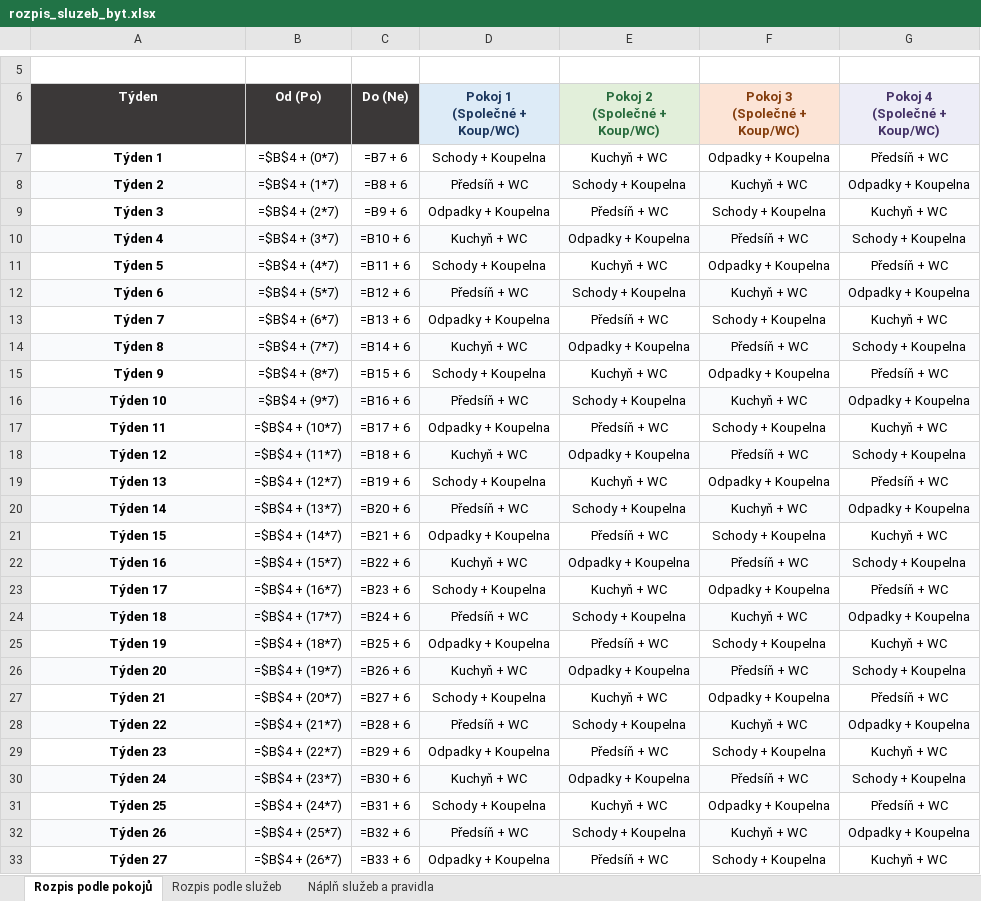
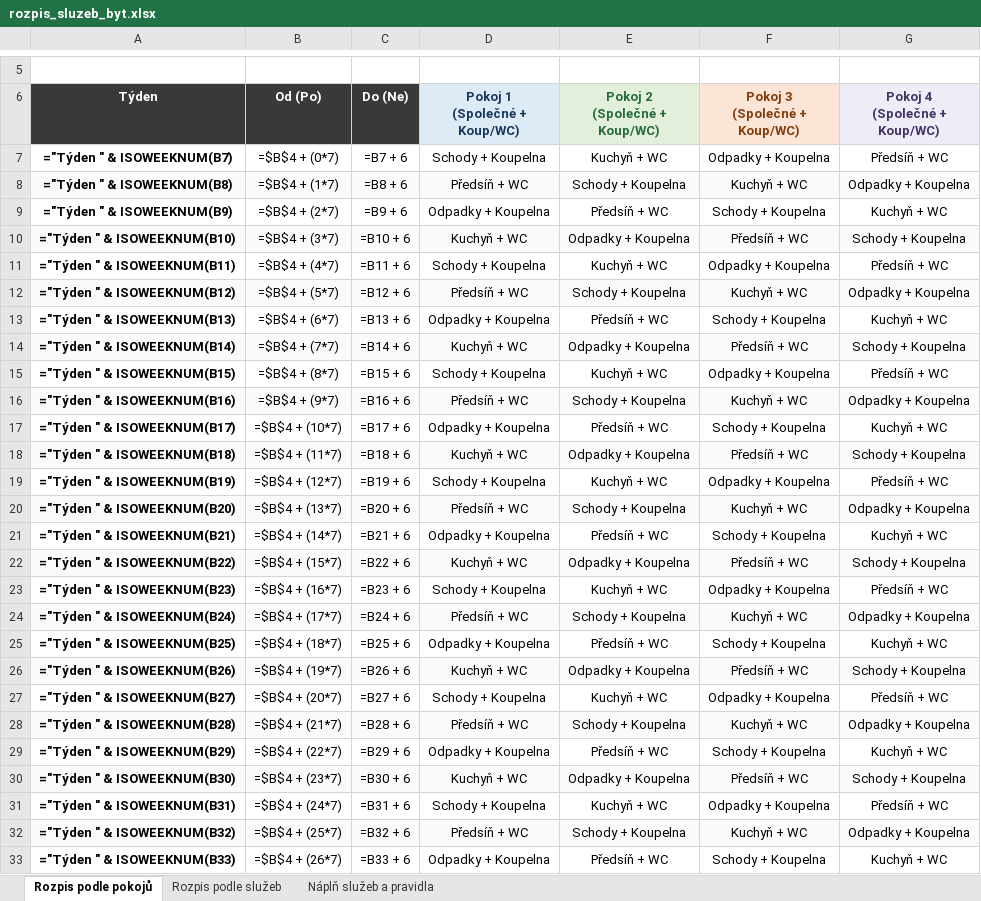
Before and after one commit to Ronnie3697/RozpisSluzebStredni, an Excel workbook: rozpis_sluzeb_byt.xlsx, sheet Rozpis podle pokojů, drawn as a sheet; only a part is shown, gaps mark what is left out; values as stored, in another font and other column widths than the file's, no borders; formulas without a stored value are shown as written; the diff covers the shown part only; the diff names each change by its address in the sheet, - before the commit and + after, or states it on an @@ line.

```diff
--- a/rozpis_sluzeb_byt.xlsx (sheet Rozpis podle pokojů)
+++ b/rozpis_sluzeb_byt.xlsx (sheet Rozpis podle pokojů)
-A7 (Týden): Týden 1
+A7 (Týden): ="Týden " & ISOWEEKNUM(B7)
-A8 (Týden): Týden 2
+A8 (Týden): ="Týden " & ISOWEEKNUM(B8)
-A9 (Týden): Týden 3
+A9 (Týden): ="Týden " & ISOWEEKNUM(B9)
-A10 (Týden): Týden 4
+A10 (Týden): ="Týden " & ISOWEEKNUM(B10)
-A11 (Týden): Týden 5
+A11 (Týden): ="Týden " & ISOWEEKNUM(B11)
-A12 (Týden): Týden 6
+A12 (Týden): ="Týden " & ISOWEEKNUM(B12)
-A13 (Týden): Týden 7
+A13 (Týden): ="Týden " & ISOWEEKNUM(B13)
-A14 (Týden): Týden 8
+A14 (Týden): ="Týden " & ISOWEEKNUM(B14)
-A15 (Týden): Týden 9
+A15 (Týden): ="Týden " & ISOWEEKNUM(B15)
-A16 (Týden): Týden 10
+A16 (Týden): ="Týden " & ISOWEEKNUM(B16)
-A17 (Týden): Týden 11
+A17 (Týden): ="Týden " & ISOWEEKNUM(B17)
-A18 (Týden): Týden 12
+A18 (Týden): ="Týden " & ISOWEEKNUM(B18)
-A19 (Týden): Týden 13
+A19 (Týden): ="Týden " & ISOWEEKNUM(B19)
-A20 (Týden): Týden 14
+A20 (Týden): ="Týden " & ISOWEEKNUM(B20)
-A21 (Týden): Týden 15
+A21 (Týden): ="Týden " & ISOWEEKNUM(B21)
-A22 (Týden): Týden 16
+A22 (Týden): ="Týden " & ISOWEEKNUM(B22)
-A23 (Týden): Týden 17
+A23 (Týden): ="Týden " & ISOWEEKNUM(B23)
-A24 (Týden): Týden 18
+A24 (Týden): ="Týden " & ISOWEEKNUM(B24)
-A25 (Týden): Týden 19
+A25 (Týden): ="Týden " & ISOWEEKNUM(B25)
-A26 (Týden): Týden 20
+A26 (Týden): ="Týden " & ISOWEEKNUM(B26)
-A27 (Týden): Týden 21
+A27 (Týden): ="Týden " & ISOWEEKNUM(B27)
-A28 (Týden): Týden 22
+A28 (Týden): ="Týden " & ISOWEEKNUM(B28)
-A29 (Týden): Týden 23
+A29 (Týden): ="Týden " & ISOWEEKNUM(B29)
-A30 (Týden): Týden 24
+A30 (Týden): ="Týden " & ISOWEEKNUM(B30)
-A31 (Týden): Týden 25
+A31 (Týden): ="Týden " & ISOWEEKNUM(B31)
-A32 (Týden): Týden 26
+A32 (Týden): ="Týden " & ISOWEEKNUM(B32)
-A33 (Týden): Týden 27
+A33 (Týden): ="Týden " & ISOWEEKNUM(B33)
```
Also changed, not shown: 25 edited cells elsewhere in this sheet, sheet Rozpis podle služeb, sheet Náplň služeb a pravidla, 4 other files.
